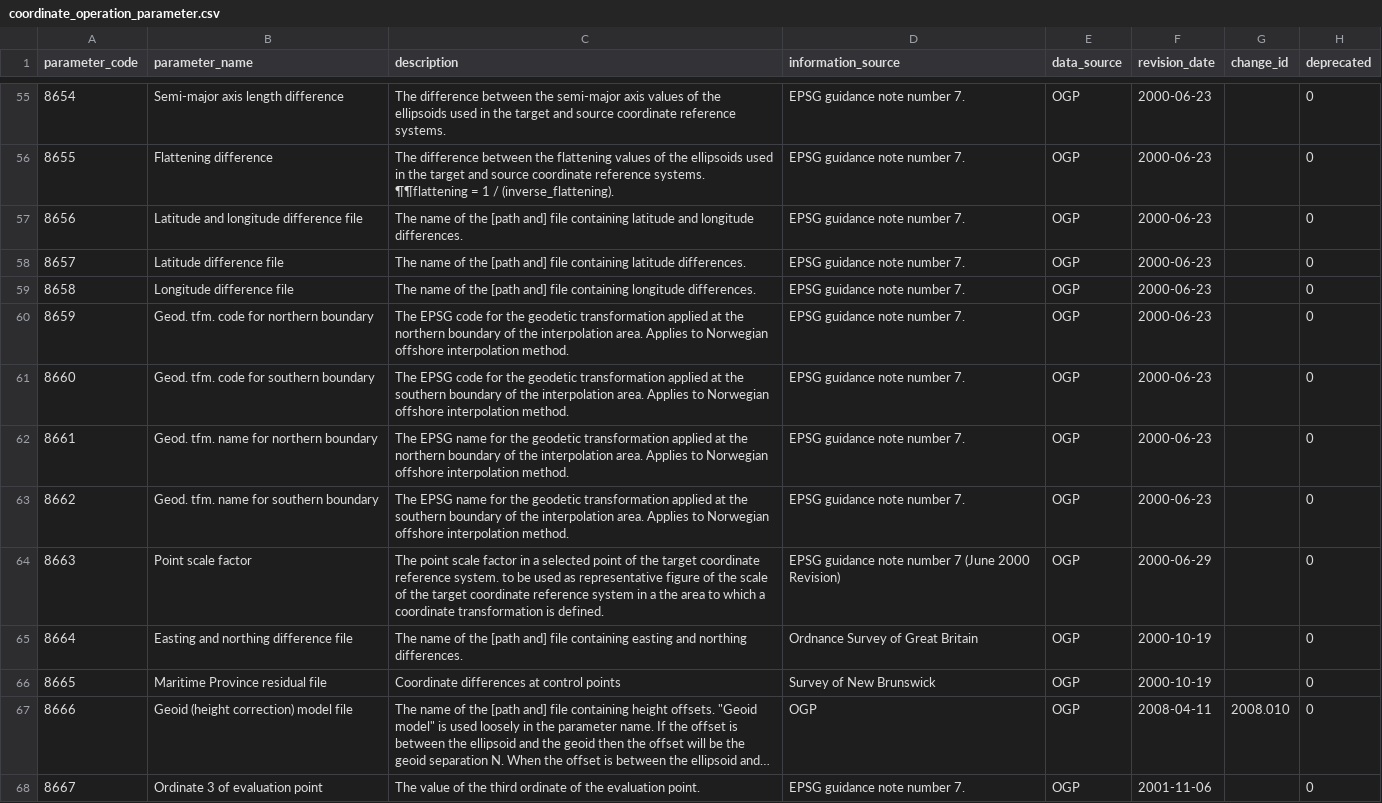
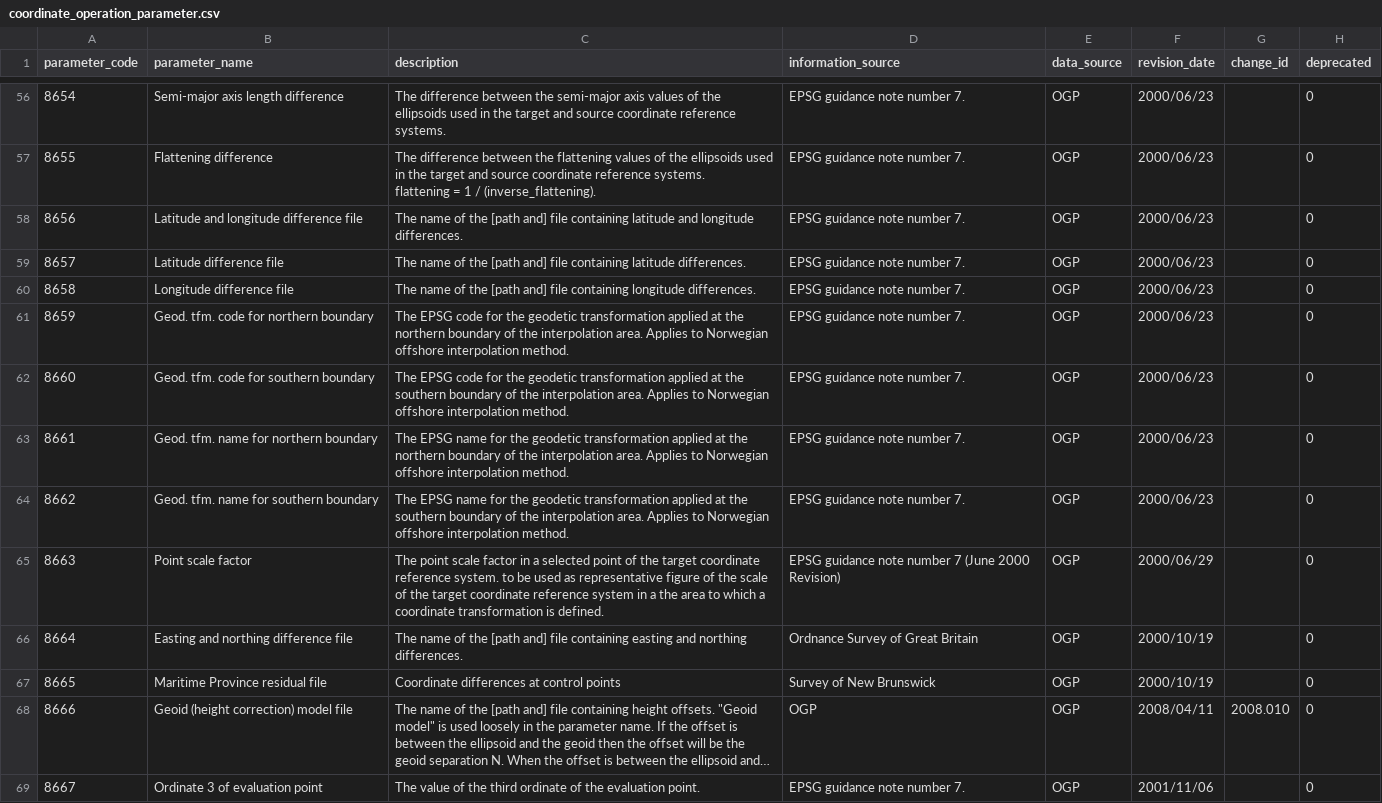
Before and after one commit to Skycatch/libgeotiff, a CSV file: csv/coordinate_operation_parameter.csv, drawn as a sheet; only a part is shown, gaps mark what is left out; long unchanged cells end in …; addresses are those after the commit; ↵ is a line break in a cell; the diff covers the shown part only; the diff names each change by its address in the sheet, - before the commit and + after, or states it on an @@ line.

```diff
--- a/csv/coordinate_operation_parameter.csv
+++ b/csv/coordinate_operation_parameter.csv
-F56:F64 (revision_date): 2000-06-23
+F56:F64 (revision_date): 2000/06/23
-C57 (description): …reference systems. ¶¶flattening = 1…
+C57 (description): …reference systems. ↵ flattening = 1…
-F65 (revision_date): 2000-06-29
+F65 (revision_date): 2000/06/29
-F66:F67 (revision_date): 2000-10-19
+F66:F67 (revision_date): 2000/10/19
-F68 (revision_date): 2008-04-11
+F68 (revision_date): 2008/04/11
-F69 (revision_date): 2001-11-06
+F69 (revision_date): 2001/11/06
```
Also changed, not shown: 1 added row and 163 edited cells elsewhere in this file, csv/coordinate_axis.csv, csv/coordinate_system.csv, 17 other files.
